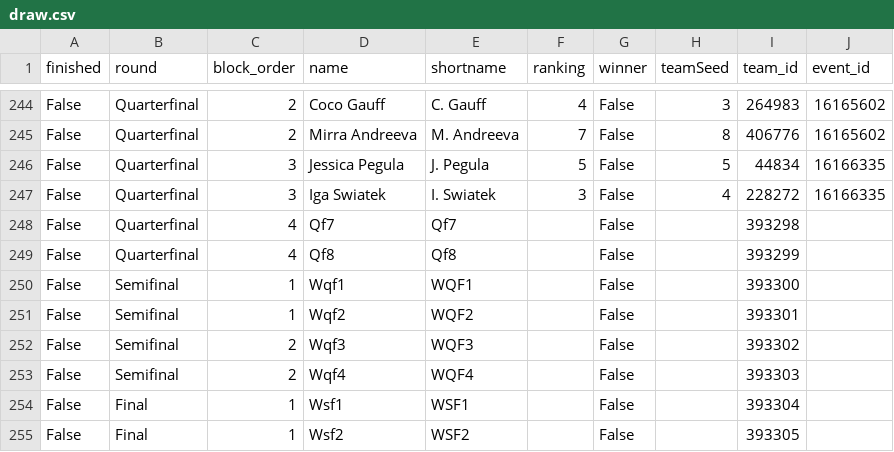
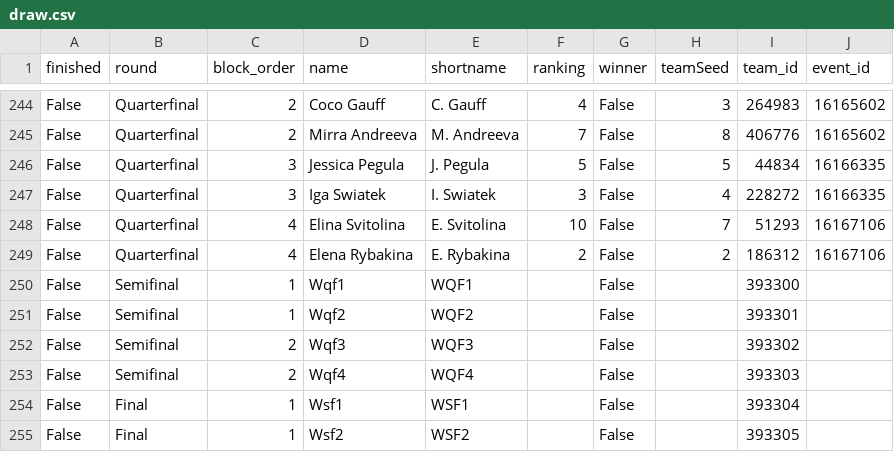
Before and after one commit to LuckyLoser91/TennisCourtLog, a CSV file: api_folder/data/rome_2026/draw.csv, drawn as a sheet; only a part is shown, gaps mark what is left out.

```diff
--- a/api_folder/data/rome_2026/draw.csv
+++ b/api_folder/data/rome_2026/draw.csv
@@ -247,4 +247,4 @@ False,Quarterfinal,3,Jessica Pegula,J. Pegula,5,False,5,44834,16166335
 False,Quarterfinal,3,Iga Swiatek,I. Swiatek,3,False,4,228272,16166335
-False,Quarterfinal,4,Qf7,Qf7,,False,,393298,
-False,Quarterfinal,4,Qf8,Qf8,,False,,393299,
+False,Quarterfinal,4,Elina Svitolina,E. Svitolina,10,False,7,51293,16167106
+False,Quarterfinal,4,Elena Rybakina,E. Rybakina,2,False,2,186312,16167106
 False,Semifinal,1,Wqf1,WQF1,,False,,393300,
```
Also changed, not shown: 2 other files.
